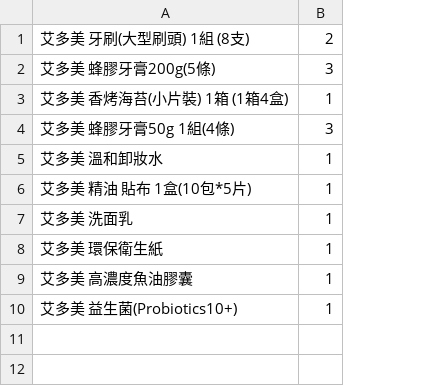
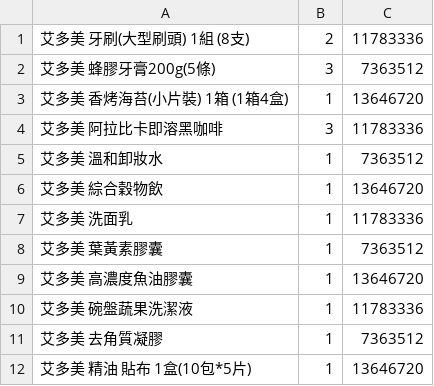
Before and after one commit to wangchenshu/atomy-auto-buy, a CSV file: shopping_list.csv, drawn as a sheet; removed rows and columns are numbered as before the commit, all else as after; the diff names each change by its address in the sheet, - before the commit and + after, or states it on an @@ line.

```diff
--- a/shopping_list.csv
+++ b/shopping_list.csv
+column C, rows 1-5: 11783336 | 7363512 | 13646720 | 11783336 | 7363512; row 12: 13646720
-A4: 艾多美 蜂膠牙膏50g 1組(4條)
+A4: 艾多美 阿拉比卡即溶黑咖啡
+row 6: 艾多美 綜合穀物飲 | 1 | 13646720
+row 8: 艾多美 葉黃素膠囊 | 1 | 7363512
+row 10: 艾多美 碗盤蔬果洗潔液 | 1 | 11783336
+row 11: 艾多美 去角質凝膠 | 1 | 7363512
-row 8: 艾多美 環保衛生紙 | 1
-row 10: 艾多美 益生菌(Probiotics10+) | 1
```
Also changed, not shown: 5 other files.
